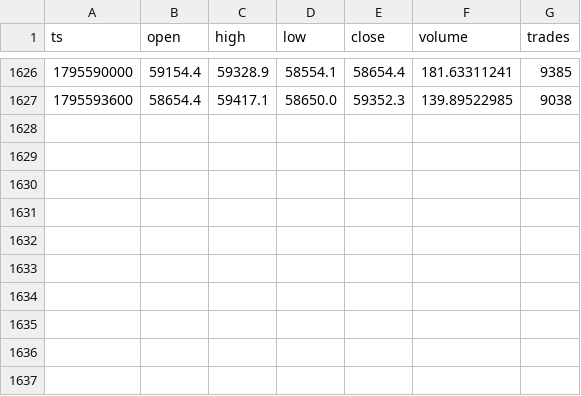
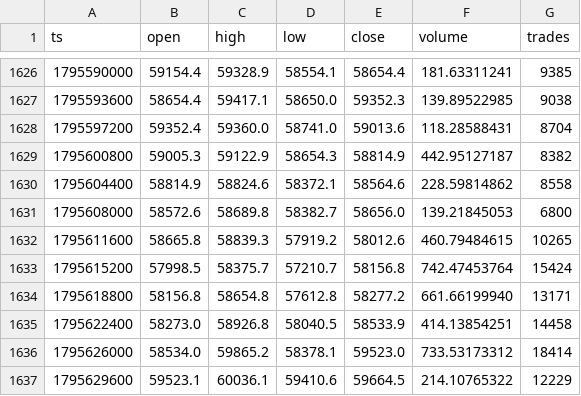
Before and after one commit to Alex-1101/btc-data-collector, a CSV file: data/btc_1h.csv, drawn as a sheet; only a part is shown, gaps mark what is left out; the diff names each change by its address in the sheet, - before the commit and + after, or states it on an @@ line.

Commit message:
data 2026-11-25T19:15Z

```diff
--- a/data/btc_1h.csv
+++ b/data/btc_1h.csv
+row 1628: 1795597200 | 59352.4 | 59360.0 | 58741.0 | 59013.6 | 118.28588431 | 8704
+row 1629: 1795600800 | 59005.3 | 59122.9 | 58654.3 | 58814.9 | 442.95127187 | 8382
+row 1630: 1795604400 | 58814.9 | 58824.6 | 58372.1 | 58564.6 | 228.59814862 | 8558
+row 1631: 1795608000 | 58572.6 | 58689.8 | 58382.7 | 58656.0 | 139.21845053 | 6800
+row 1632: 1795611600 | 58665.8 | 58839.3 | 57919.2 | 58012.6 | 460.79484615 | 10265
+row 1633: 1795615200 | 57998.5 | 58375.7 | 57210.7 | 58156.8 | 742.47453764 | 15424
+row 1634: 1795618800 | 58156.8 | 58654.8 | 57612.8 | 58277.2 | 661.66199940 | 13171
+row 1635: 1795622400 | 58273.0 | 58926.8 | 58040.5 | 58533.9 | 414.13854251 | 14458
+row 1636: 1795626000 | 58534.0 | 59865.2 | 58378.1 | 59523.0 | 733.53173312 | 18414
+row 1637: 1795629600 | 59523.1 | 60036.1 | 59410.6 | 59664.5 | 214.10765322 | 12229
```
Also changed, not shown: data/funding.csv, 2 other files.
